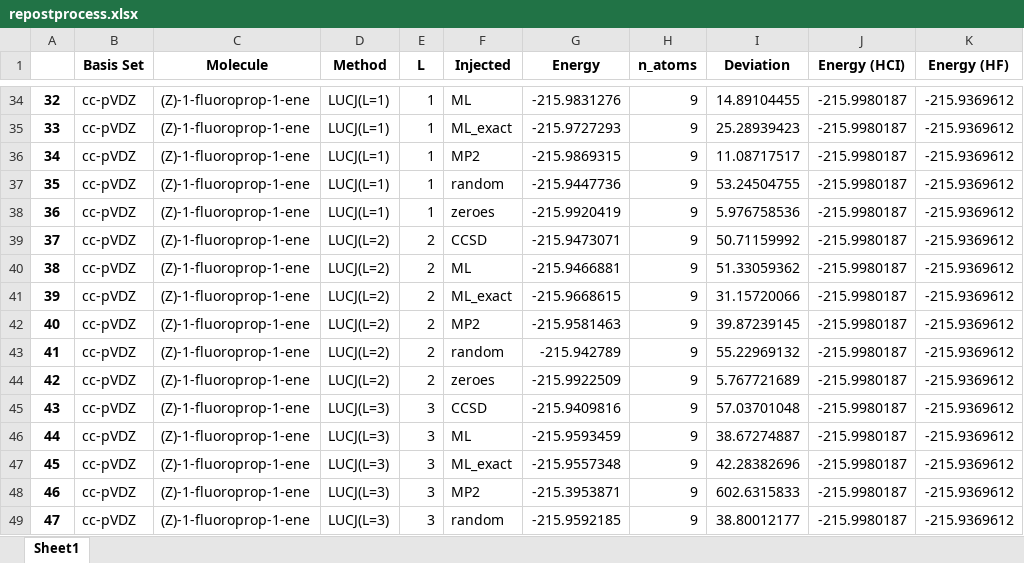
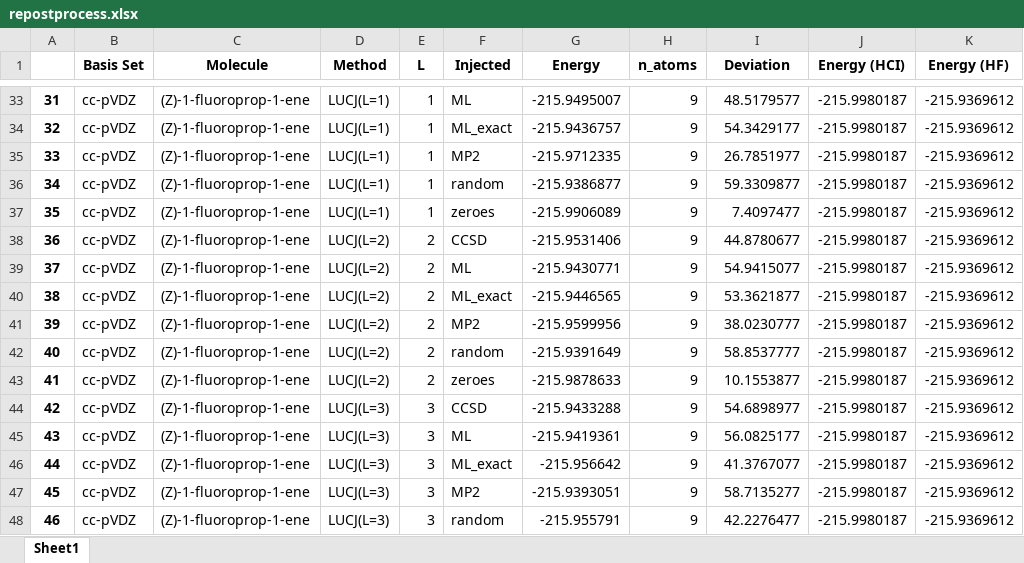
Before and after one commit to MSRG/LUCJSQDInitializationAnalysis, an Excel workbook: machine_learning/injection/DDLUCJ-experiment-pipeline/repostprocess.xlsx, sheet Sheet1, drawn as a sheet; only a part is shown, gaps mark what is left out; values as stored, in another font and other column widths than the file's, no borders; addresses are those after the commit; the diff covers the shown part only; the diff names each change by its address in the sheet, - before the commit and + after, or states it on an @@ line.

```diff
--- a/machine_learning/injection/DDLUCJ-experiment-pipeline/repostprocess.xlsx (sheet Sheet1)
+++ b/machine_learning/injection/DDLUCJ-experiment-pipeline/repostprocess.xlsx (sheet Sheet1)
@@ column A renumbered from row 32 down @@
-G33 (Energy): -215.9831276
+G33 (Energy): -215.9495007
-I33 (Deviation): 14.89104455
+I33 (Deviation): 48.5179577
-G34 (Energy): -215.9727293
+G34 (Energy): -215.9436757
-I34 (Deviation): 25.28939423
+I34 (Deviation): 54.3429177
-G35 (Energy): -215.9869315
+G35 (Energy): -215.9712335
-I35 (Deviation): 11.08717517
+I35 (Deviation): 26.7851977
-G36 (Energy): -215.9447736
+G36 (Energy): -215.9386877
-I36 (Deviation): 53.24504755
+I36 (Deviation): 59.3309877
-G37 (Energy): -215.9920419
+G37 (Energy): -215.9906089
-I37 (Deviation): 5.976758536
+I37 (Deviation): 7.4097477
-G38 (Energy): -215.9473071
+G38 (Energy): -215.9531406
-I38 (Deviation): 50.71159992
+I38 (Deviation): 44.8780677
-G39 (Energy): -215.9466881
+G39 (Energy): -215.9430771
-I39 (Deviation): 51.33059362
+I39 (Deviation): 54.9415077
-G40 (Energy): -215.9668615
+G40 (Energy): -215.9446565
-I40 (Deviation): 31.15720066
+I40 (Deviation): 53.3621877
-G41 (Energy): -215.9581463
+G41 (Energy): -215.9599956
-I41 (Deviation): 39.87239145
+I41 (Deviation): 38.0230777
-G42 (Energy): -215.942789
+G42 (Energy): -215.9391649
-I42 (Deviation): 55.22969132
+I42 (Deviation): 58.8537777
-G43 (Energy): -215.9922509
+G43 (Energy): -215.9878633
-I43 (Deviation): 5.767721689
+I43 (Deviation): 10.1553877
-G44 (Energy): -215.9409816
+G44 (Energy): -215.9433288
-I44 (Deviation): 57.03701048
+I44 (Deviation): 54.6898977
-G45 (Energy): -215.9593459
+G45 (Energy): -215.9419361
-I45 (Deviation): 38.67274887
+I45 (Deviation): 56.0825177
-G46 (Energy): -215.9557348
+G46 (Energy): -215.956642
-I46 (Deviation): 42.28382696
+I46 (Deviation): 41.3767077
-G47 (Energy): -215.3953871
+G47 (Energy): -215.9393051
-I47 (Deviation): 602.6315833
+I47 (Deviation): 58.7135277
-G48 (Energy): -215.9592185
+G48 (Energy): -215.955791
-I48 (Deviation): 38.80012177
+I48 (Deviation): 42.2276477
```
Also changed, not shown: 2 removed rows and 102 edited cells elsewhere in this sheet, 8 other files.
